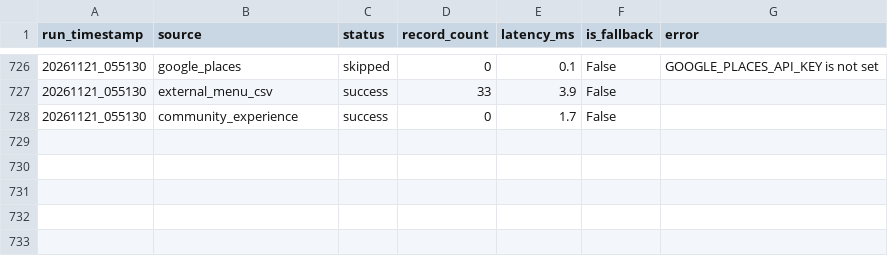
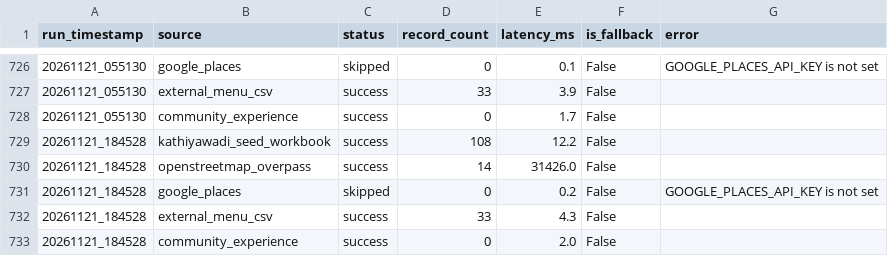
Before and after one commit to trambak001/data_restarant, a CSV file: data/monitoring/source_status.csv, drawn as a sheet; only a part is shown, gaps mark what is left out.

```diff
--- a/data/monitoring/source_status.csv
+++ b/data/monitoring/source_status.csv
@@ -728 +728,6 @@ run_timestamp,source,status,record_count,latency_ms,is_fallback,error
 20261121_055130,community_experience,success,0,1.7,False,
+20261121_184528,kathiyawadi_seed_workbook,success,108,12.2,False,
+20261121_184528,openstreetmap_overpass,success,14,31426.0,False,
+20261121_184528,google_places,skipped,0,0.2,False,GOOGLE_PLACES_API_KEY is not set
+20261121_184528,external_menu_csv,success,33,4.3,False,
+20261121_184528,community_experience,success,0,2.0,False,
```
Also changed, not shown: data/curated/latest/Fact_Menu_Price.csv, data/curated/latest/Restaurant.csv, 3 other files.
